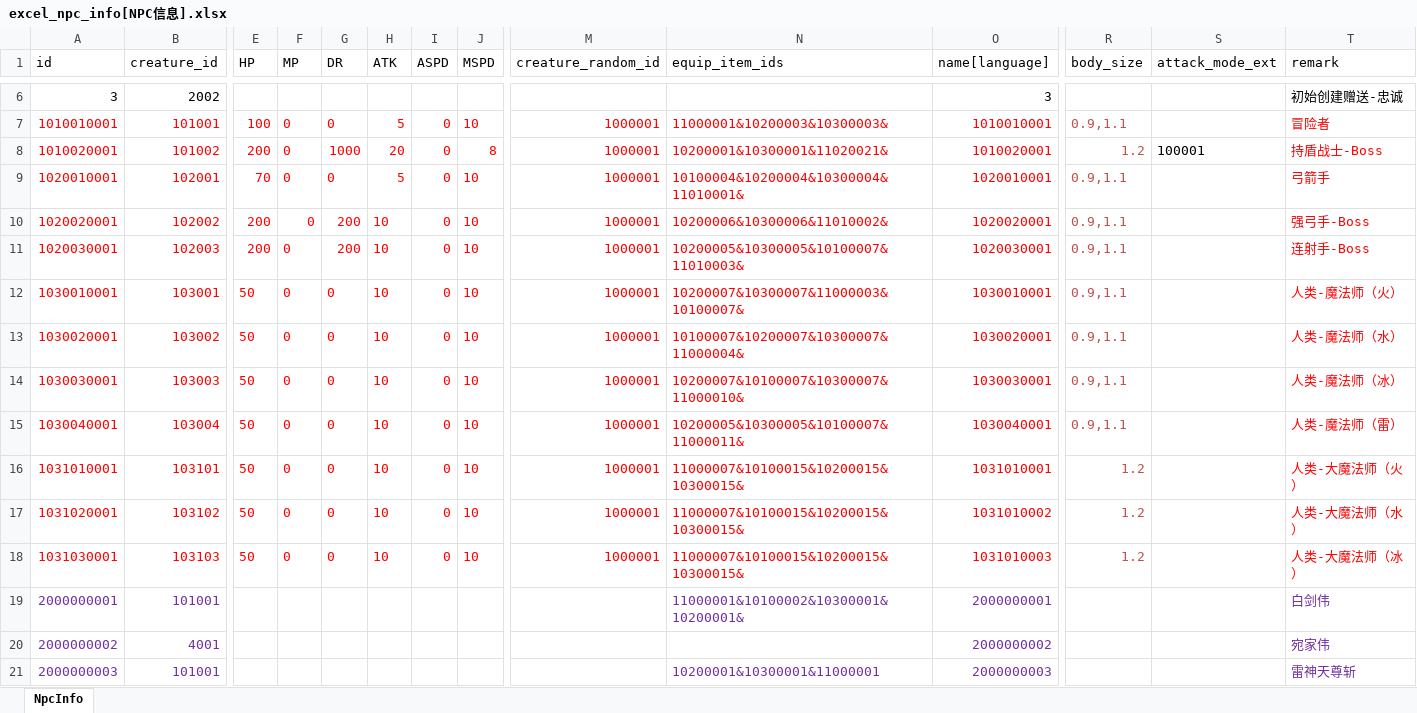
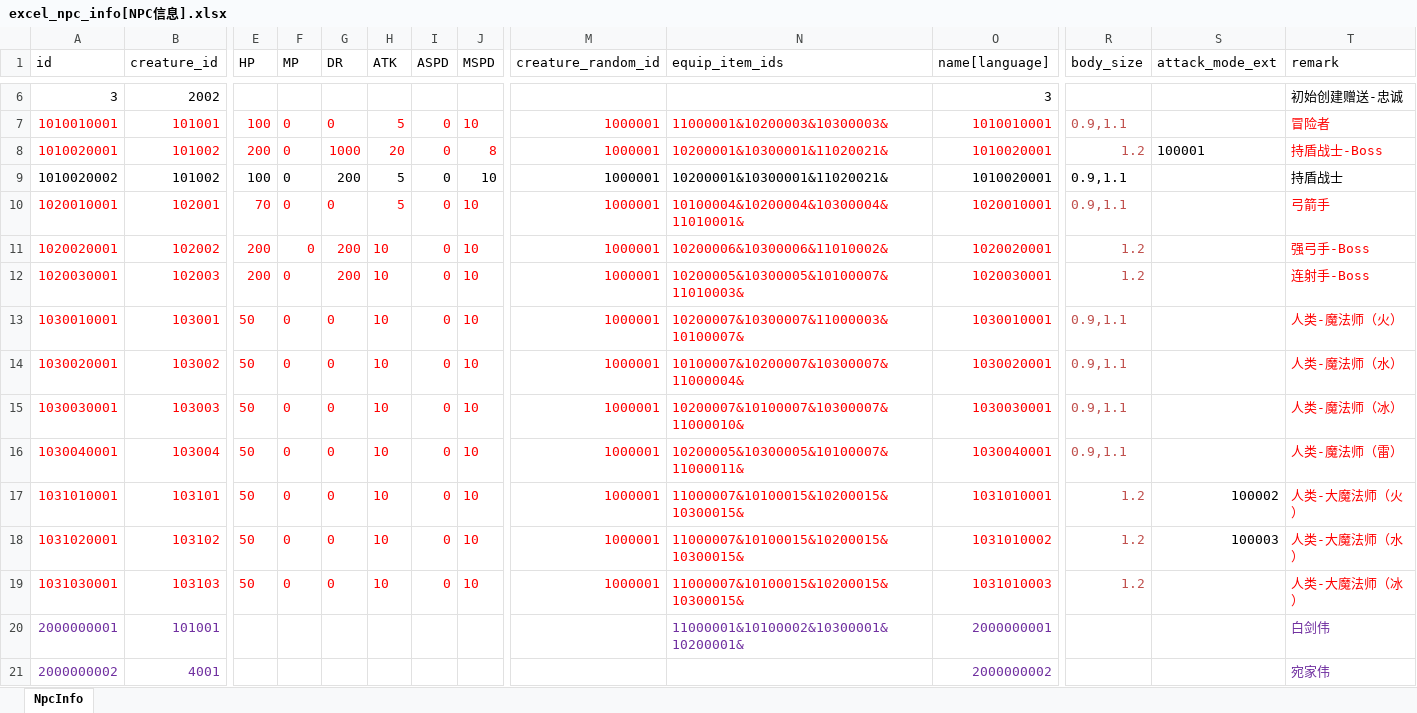
Before and after one commit to wobushiren79/DemonLordRoguelike, an Excel workbook: Demon Lord Roguelike/Assets/Data/Excel/excel_npc_info[NPC信息].xlsx, sheet NpcInfo, drawn as a sheet; only a part is shown, gaps mark what is left out; the shorter side is filled out with more unchanged rows; values as stored, in another font and other column widths than the file's, no borders; addresses are those after the commit; rows hold the shown columns only; the diff names each change by its address in the sheet, - before the commit and + after, or states it on an @@ line.

```diff
--- a/Demon Lord Roguelike/Assets/Data/Excel/excel_npc_info[NPC信息].xlsx (sheet NpcInfo)
+++ b/Demon Lord Roguelike/Assets/Data/Excel/excel_npc_info[NPC信息].xlsx (sheet NpcInfo)
+row 9: 1010020002 | 101002 | 100 | 0 | 200 | 5 | 0 | 10 | 1000001 | 10200001&10300001&11020021& | 1010020001 | 0.9,1.1 |  | 持盾战士
-R11:R12 (body_size): 0.9,1.1
+R11:R12 (body_size): 1.2
-S17 (attack_mode_ext): (empty)
+S17 (attack_mode_ext): 100002
-S18 (attack_mode_ext): (empty)
+S18 (attack_mode_ext): 100003
```
Also changed, not shown: Demon Lord Roguelike/Assets/Data/Excel/excel_achievement_info[成就信息].xlsx, Demon Lord Roguelike/Assets/Data/Excel/excel_attackmode_info[攻击方式].xlsx, 53 other files.
